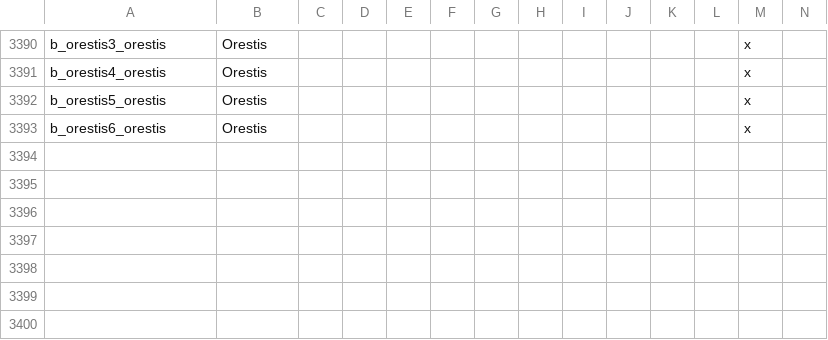
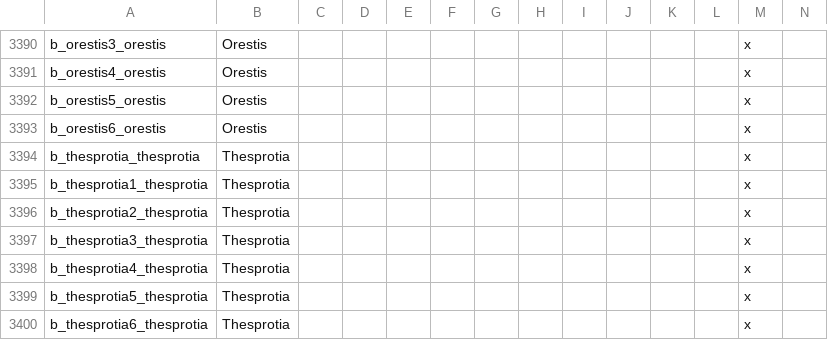
Before and after one commit to tannerflick4/Diadochi-Kings-Revival, a CSV file: localisation/BARONIES.csv, drawn as a sheet; only a part is shown, gaps mark what is left out; rows hold the shown columns only; the diff names each change by its address in the sheet, - before the commit and + after, or states it on an @@ line.

Commit message:
Ambracia/Thesprotia change + fixes

```diff
--- a/localisation/BARONIES.csv
+++ b/localisation/BARONIES.csv
+row 3394: b_thesprotia_thesprotia | Thesprotia |  |  |  |  |  |  |  |  |  |  | x
+row 3395: b_thesprotia1_thesprotia | Thesprotia |  |  |  |  |  |  |  |  |  |  | x
+row 3396: b_thesprotia2_thesprotia | Thesprotia |  |  |  |  |  |  |  |  |  |  | x
+row 3397: b_thesprotia3_thesprotia | Thesprotia |  |  |  |  |  |  |  |  |  |  | x
+row 3398: b_thesprotia4_thesprotia | Thesprotia |  |  |  |  |  |  |  |  |  |  | x
+row 3399: b_thesprotia5_thesprotia | Thesprotia |  |  |  |  |  |  |  |  |  |  | x
+row 3400: b_thesprotia6_thesprotia | Thesprotia |  |  |  |  |  |  |  |  |  |  | x
```
Also changed, not shown: map/definition.csv, 38 other files.
